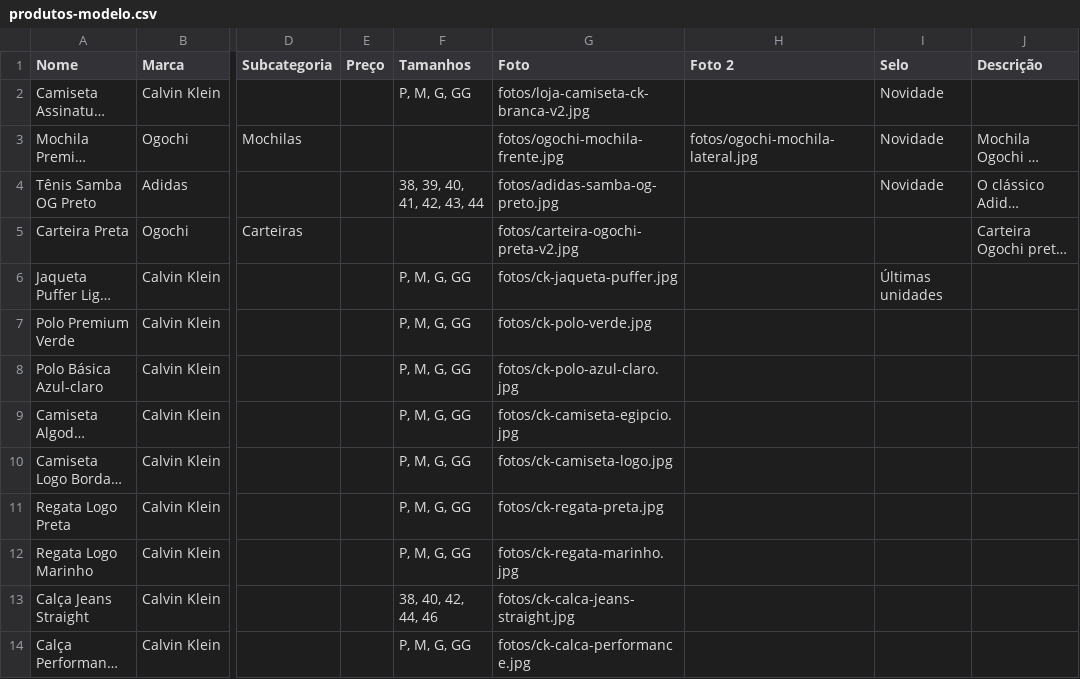
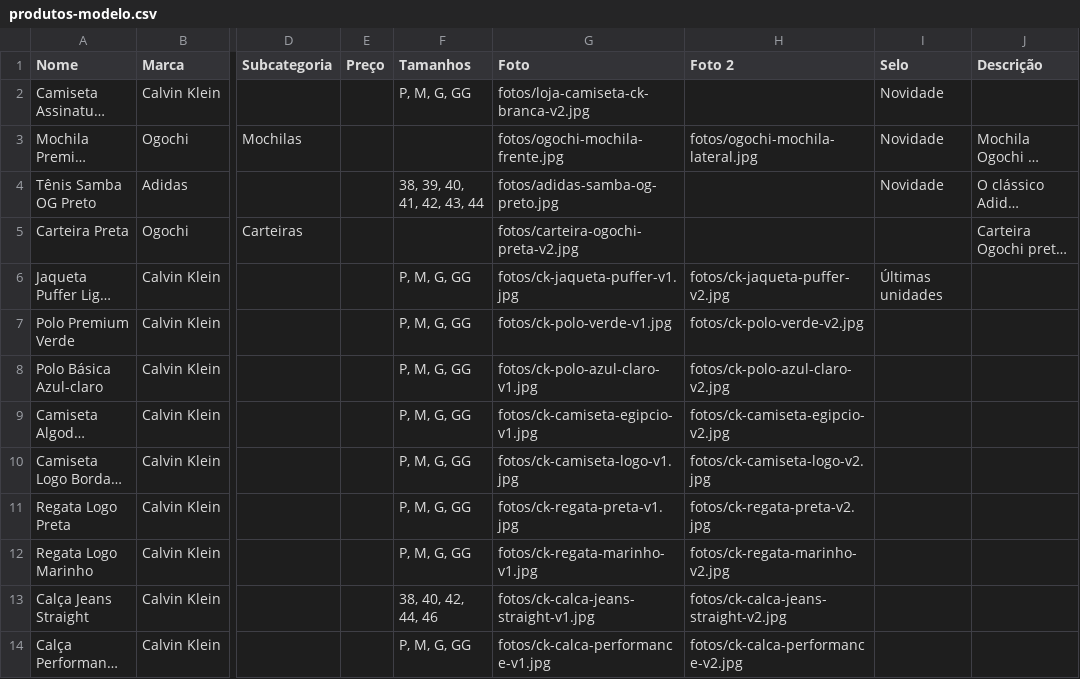
Before and after one commit to demen-loja/demen-loja.github.io, a CSV file: produtos-modelo.csv, drawn as a sheet; only a part is shown, gaps mark what is left out; long unchanged cells end in …; the diff covers the shown part only; the diff names each change by its address in the sheet, - before the commit and + after, or states it on an @@ line.

Commit message:
Site: fotos oficiais nos produtos e boné NY City

```diff
--- a/produtos-modelo.csv
+++ b/produtos-modelo.csv
-G6 (Foto): fotos/ck-jaqueta-puffer.jpg
+G6 (Foto): fotos/ck-jaqueta-puffer-v1.jpg
-H6 (Foto 2): (empty)
+H6 (Foto 2): fotos/ck-jaqueta-puffer-v2.jpg
-G7 (Foto): fotos/ck-polo-verde.jpg
+G7 (Foto): fotos/ck-polo-verde-v1.jpg
-H7 (Foto 2): (empty)
+H7 (Foto 2): fotos/ck-polo-verde-v2.jpg
-G8 (Foto): fotos/ck-polo-azul-claro.jpg
+G8 (Foto): fotos/ck-polo-azul-claro-v1.jpg
-H8 (Foto 2): (empty)
+H8 (Foto 2): fotos/ck-polo-azul-claro-v2.jpg
-G9 (Foto): fotos/ck-camiseta-egipcio.jpg
+G9 (Foto): fotos/ck-camiseta-egipcio-v1.jpg
-H9 (Foto 2): (empty)
+H9 (Foto 2): fotos/ck-camiseta-egipcio-v2.jpg
-G10 (Foto): fotos/ck-camiseta-logo.jpg
+G10 (Foto): fotos/ck-camiseta-logo-v1.jpg
-H10 (Foto 2): (empty)
+H10 (Foto 2): fotos/ck-camiseta-logo-v2.jpg
-G11 (Foto): fotos/ck-regata-preta.jpg
+G11 (Foto): fotos/ck-regata-preta-v1.jpg
-H11 (Foto 2): (empty)
+H11 (Foto 2): fotos/ck-regata-preta-v2.jpg
-G12 (Foto): fotos/ck-regata-marinho.jpg
+G12 (Foto): fotos/ck-regata-marinho-v1.jpg
-H12 (Foto 2): (empty)
+H12 (Foto 2): fotos/ck-regata-marinho-v2.jpg
-G13 (Foto): fotos/ck-calca-jeans-straight.jpg
+G13 (Foto): fotos/ck-calca-jeans-straight-v1.jpg
-H13 (Foto 2): (empty)
+H13 (Foto 2): fotos/ck-calca-jeans-straight-v2.jpg
-G14 (Foto): fotos/ck-calca-performance.jpg
+G14 (Foto): fotos/ck-calca-performance-v1.jpg
-H14 (Foto 2): (empty)
+H14 (Foto 2): fotos/ck-calca-performance-v2.jpg
```
Also changed, not shown: 1 added row, 1 removed row and 23 edited cells elsewhere in this file, 1 other file.
